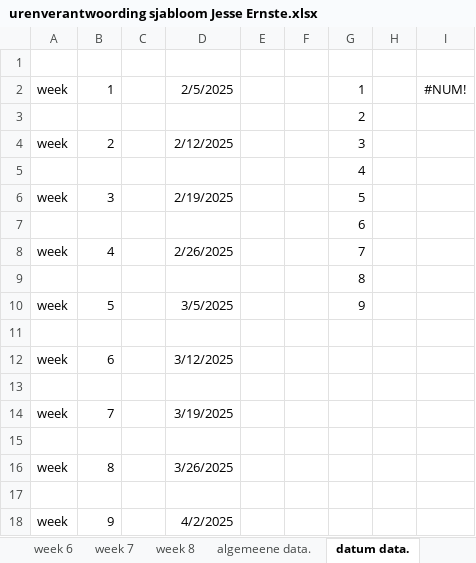
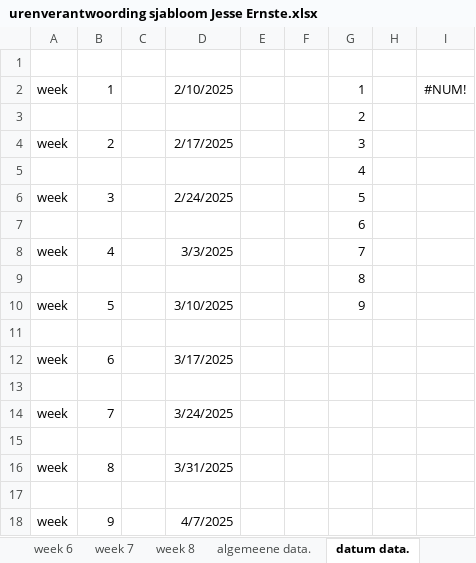
Before and after one commit to Perijn2/Project-digitale-besturing, an Excel workbook: Documentatie/Urenverantwoording/Jesse/urenverantwoording sjabloom Jesse Ernste.xlsx, sheet datum data., drawn as a sheet; values as stored, in another font and other column widths than the file's, no borders; the diff names each change by its address in the sheet, - before the commit and + after, or states it on an @@ line.

```diff
--- a/Documentatie/Urenverantwoording/Jesse/urenverantwoording sjabloom Jesse Ernste.xlsx (sheet datum data.)
+++ b/Documentatie/Urenverantwoording/Jesse/urenverantwoording sjabloom Jesse Ernste.xlsx (sheet datum data.)
-D2: 2/5/2025
+D2: 2/10/2025
-D4: 2/12/2025
+D4: 2/17/2025
-D6: 2/19/2025
+D6: 2/24/2025
-D8: 2/26/2025
+D8: 3/3/2025
-D10: 3/5/2025
+D10: 3/10/2025
-D12: 3/12/2025
+D12: 3/17/2025
-D14: 3/19/2025
+D14: 3/24/2025
-D16: 3/26/2025
+D16: 3/31/2025
-D18: 4/2/2025
+D18: 4/7/2025
```
Also changed, not shown: sheet algemeene data., sheet week 3, sheet week 6, sheet week 4, sheet week 8, sheet week 5, 3 more sheets, charts or pictures.
